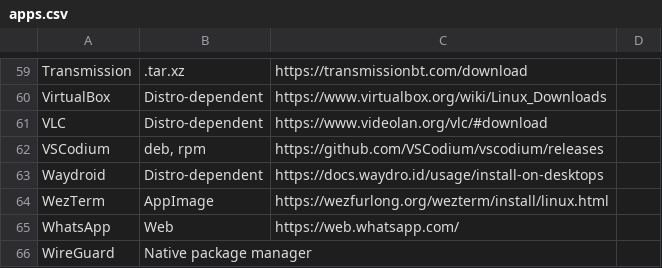
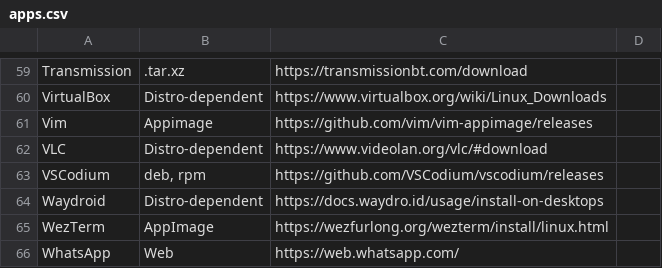
Before and after one commit to cristianrz/justdownload, a CSV file: apps.csv, drawn as a sheet; only a part is shown, gaps mark what is left out; the shorter side is filled out with more unchanged rows.

```diff
--- a/apps.csv
+++ b/apps.csv
@@ -60,2 +60,3 @@ Transmission;.tar.xz;https://transmissionbt.com/download;
 VirtualBox;Distro-dependent;https://www.virtualbox.org/wiki/Linux_Downloads;
+Vim;Appimage;https://github.com/vim/vim-appimage/releases;
 VLC;Distro-dependent;https://www.videolan.org/vlc/#download;
```
Also changed, not shown: 3 other files.
